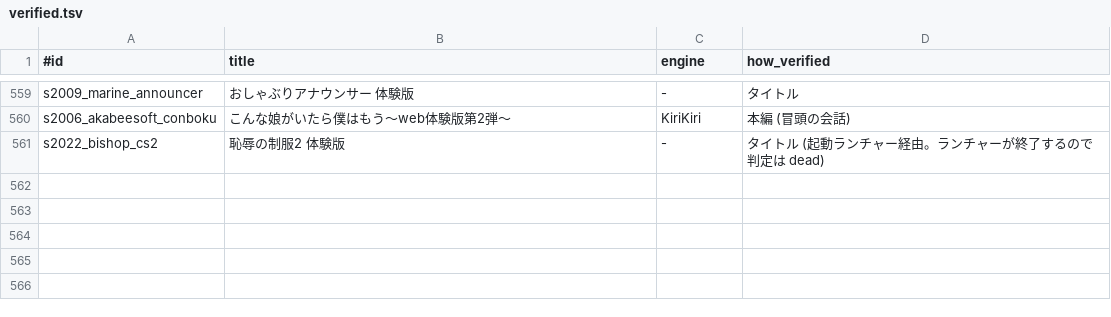
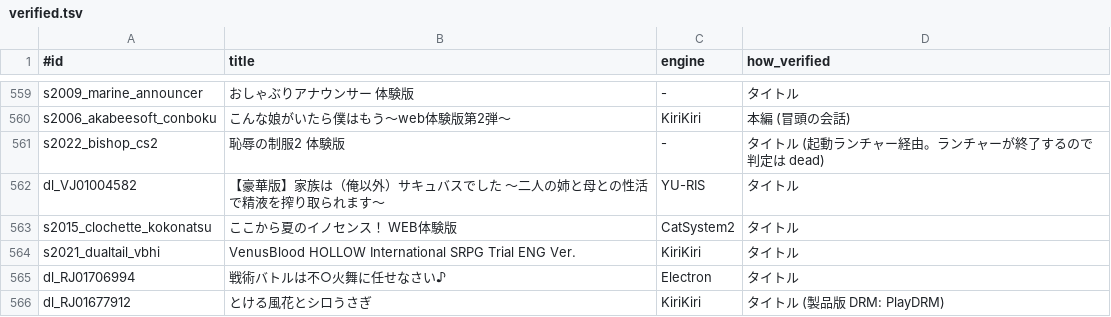
Before and after one commit to a-kaibu/vnbox, a TSV file: results/verified.tsv, drawn as a sheet; only a part is shown, gaps mark what is left out; the diff names each change by its address in the sheet, - before the commit and + after, or states it on an @@ line.

```diff
--- a/results/verified.tsv
+++ b/results/verified.tsv
+row 562: dl_VJ01004582 | 【豪華版】家族は（俺以外）サキュバスでした ～二人の姉と母との性活で精液を搾り取られます～ | YU-RIS | タイトル
+row 563: s2015_clochette_kokonatsu | ここから夏のイノセンス！ WEB体験版 | CatSystem2 | タイトル
+row 564: s2021_dualtail_vbhi | VenusBlood HOLLOW International SRPG Trial ENG Ver. | KiriKiri | タイトル
+row 565: dl_RJ01706994 | 戦術バトルは不○火舞に任せなさい♪ | Electron | タイトル
+row 566: dl_RJ01677912 | とける風花とシロうさぎ | KiriKiri | タイトル (製品版 DRM: PlayDRM)
```
